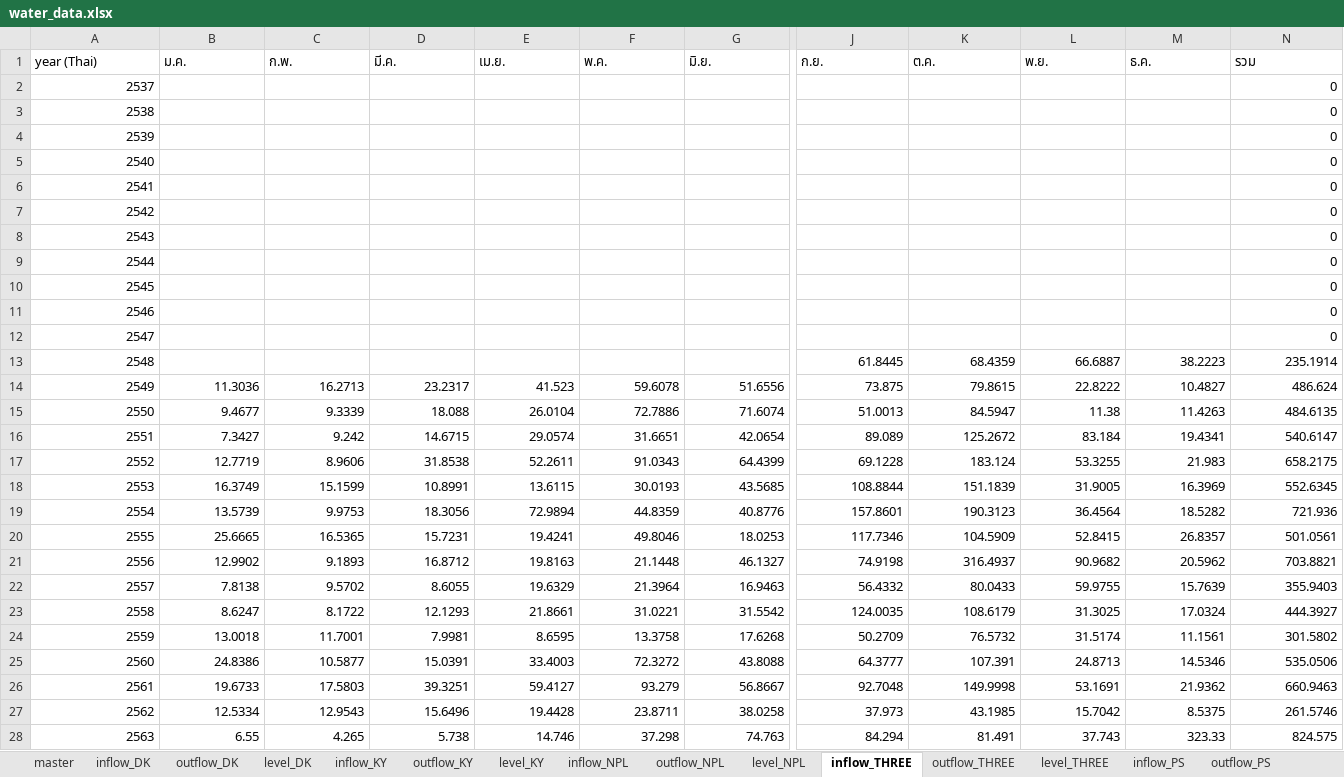
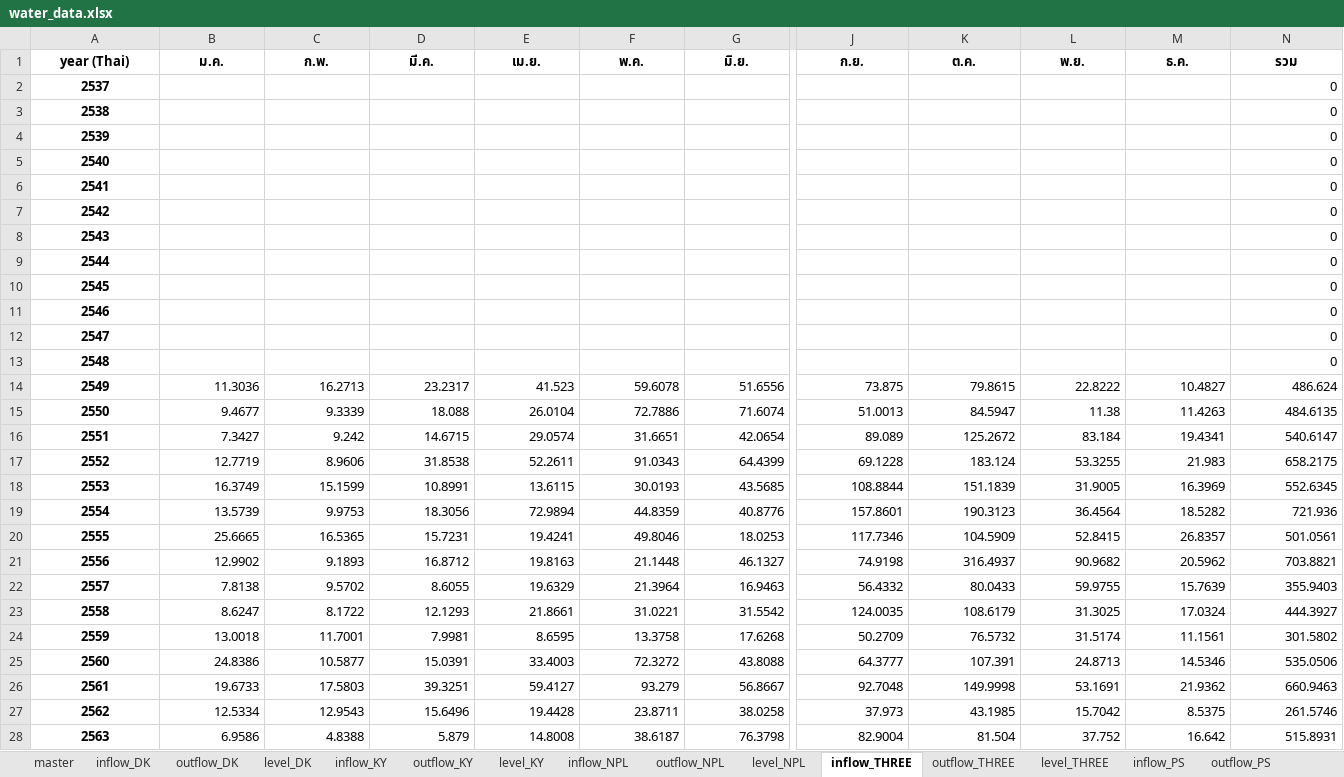
Before and after one commit to pabank10-png/water-dashboard, an Excel workbook: water_data.xlsx, sheet inflow_THREE, drawn as a sheet; only a part is shown, gaps mark what is left out; values as stored, in another font and other column widths than the file's, no borders; the diff covers the shown part only; the diff names each change by its address in the sheet, - before the commit and + after, or states it on an @@ line.

```diff
--- a/water_data.xlsx (sheet inflow_THREE)
+++ b/water_data.xlsx (sheet inflow_THREE)
@@ A1:N1 bold: off → on, alignment: left → center @@
@@ A2:A28 bold: off → on, alignment: right → center @@
-J13 (ก.ย.): 61.8445
+J13 (ก.ย.): (empty)
-K13 (ต.ค.): 68.4359
+K13 (ต.ค.): (empty)
-L13 (พ.ย.): 66.6887
+L13 (พ.ย.): (empty)
-M13 (ธ.ค.): 38.2223
+M13 (ธ.ค.): (empty)
-N13 (รวม): 235.1914
+N13 (รวม): 0
-B28 (ม.ค.): 6.55
+B28 (ม.ค.): 6.9586
-C28 (ก.พ.): 4.265
+C28 (ก.พ.): 4.8388
-D28 (มี.ค.): 5.738
+D28 (มี.ค.): 5.879
-E28 (เม.ย.): 14.746
+E28 (เม.ย.): 14.8008
-F28 (พ.ค.): 37.298
+F28 (พ.ค.): 38.6187
-G28 (มิ.ย.): 74.763
+G28 (มิ.ย.): 76.3798
-J28 (ก.ย.): 84.294
+J28 (ก.ย.): 82.9004
-K28 (ต.ค.): 81.491
+K28 (ต.ค.): 81.504
-L28 (พ.ย.): 37.743
+L28 (พ.ย.): 37.752
-M28 (ธ.ค.): 323.33
+M28 (ธ.ค.): 16.642
-N28 (รวม): 824.575
+N28 (รวม): 515.8931
```
Also changed, not shown: 35 edited cells and cell formats elsewhere in this sheet, sheet master, sheet inflow_NPL, sheet inflow_KY, sheet inflow_DK, sheet inflow_PS, sheet outflow_THREE, 9 more sheets, 4 other files.
